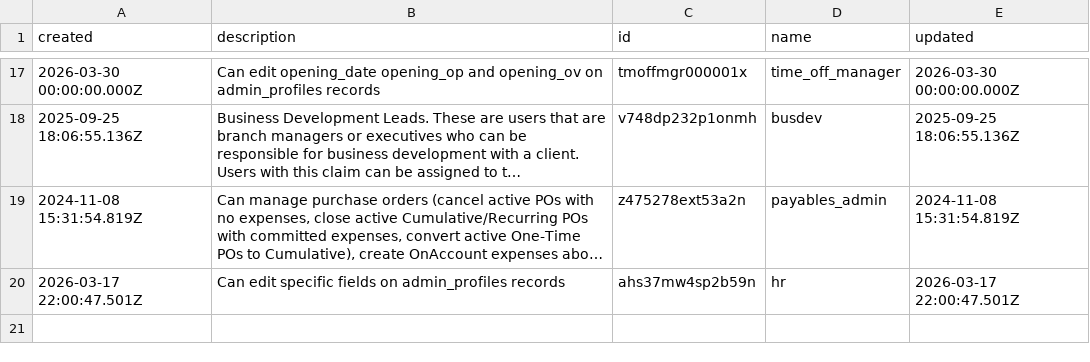
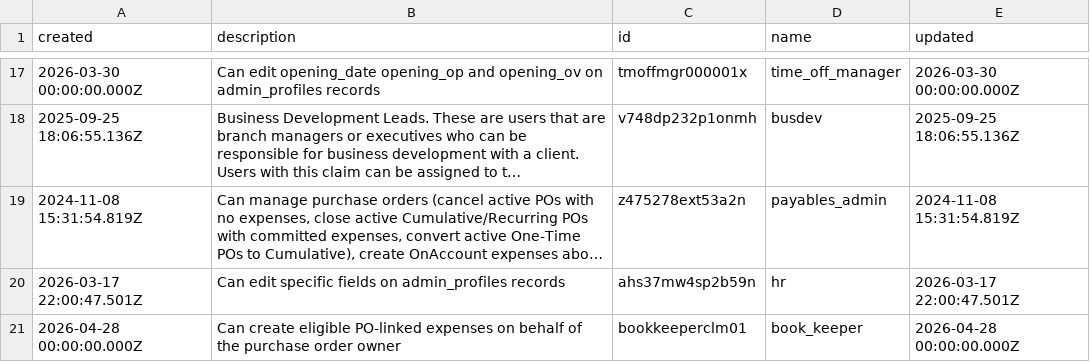
Before and after one commit to stamler/tybalt_turbo, a CSV file: app/test_seed_data/data/claims.csv, drawn as a sheet; only a part is shown, gaps mark what is left out; long unchanged cells end in ….

```diff
--- a/app/test_seed_data/data/claims.csv
+++ b/app/test_seed_data/data/claims.csv
@@ -20 +20,2 @@ created,description,id,name,updated
 2026-03-17 22:00:47.501Z,"Can edit specific fields on admin_profiles records",ahs37mw4sp2b59n,hr,2026-03-17 22:00:47.501Z
+2026-04-28 00:00:00.000Z,Can create eligible PO-linked expenses on behalf of the purchase order owner,bookkeeperclm01,book_keeper,2026-04-28 00:00:00.000Z
```
Also changed, not shown: app/test_seed_data/data/_collections.csv, app/test_seed_data/data/expenses.csv, 18 other files.
